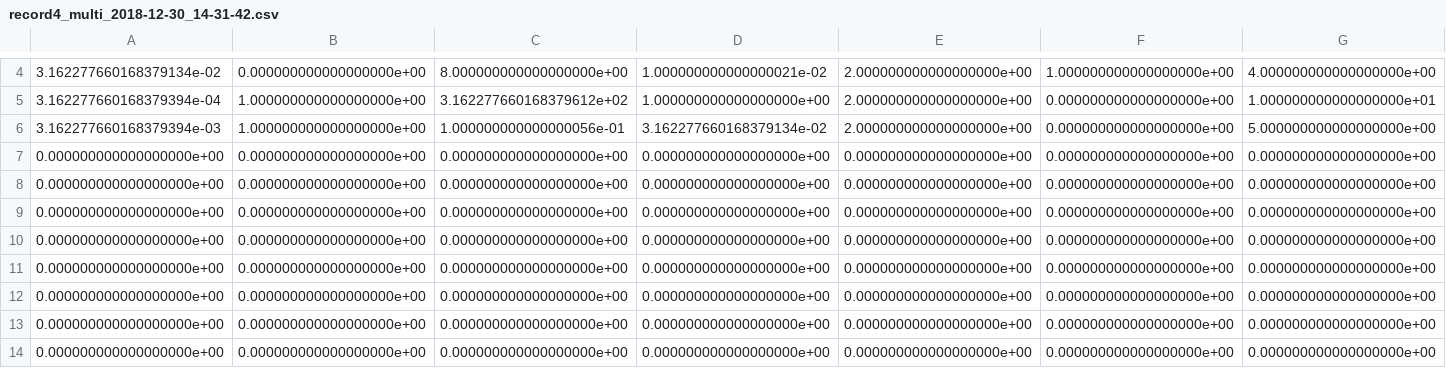
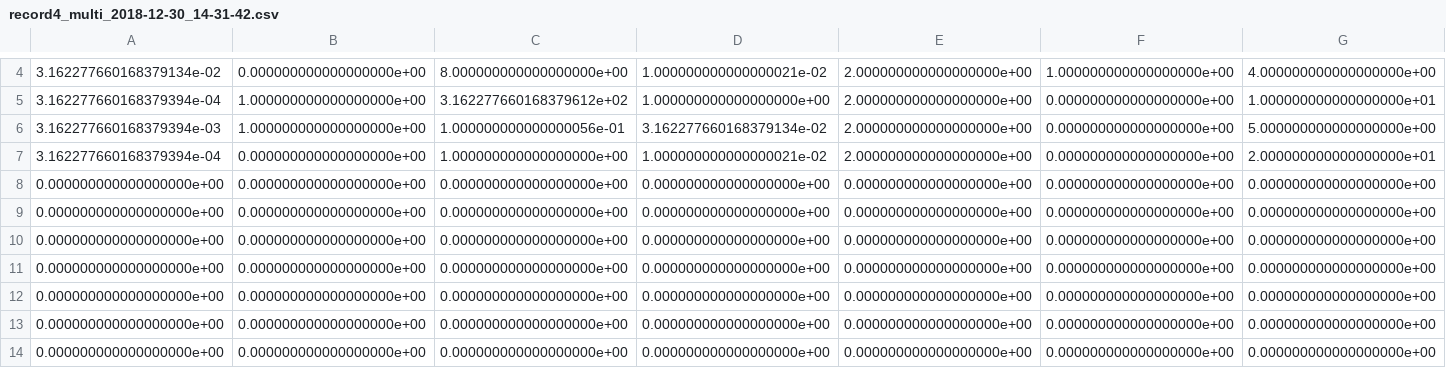
Before and after one commit to silent567/examples, a CSV file: mnist/record4_multi_2018-12-30_14-31-42.csv, drawn as a sheet; only a part is shown, gaps mark what is left out; removed rows and columns are numbered as before the commit, all else as after; rows hold the shown columns only; the diff names each change by its address in the sheet, - before the commit and + after, or states it on an @@ line.

Commit message:
Add records

```diff
--- a/mnist/record4_multi_2018-12-30_14-31-42.csv
+++ b/mnist/record4_multi_2018-12-30_14-31-42.csv
-row 7: 0.000000000000000000e+00 | 0.000000000000000000e+00 | 0.000000000000000000e+00 | 0.000000000000000000e+00 | 0.000000000000000000e+00 | 0.000000000000000000e+00 | 0.000000000000000000e+00
+row 7: 3.162277660168379394e-04 | 0.000000000000000000e+00 | 1.000000000000000000e+00 | 1.000000000000000021e-02 | 2.000000000000000000e+00 | 0.000000000000000000e+00 | 2.000000000000000000e+01
```
Also changed, not shown: mnist/record4_multi_2018-12-30_14-31-47.csv, mnist/record4_multi_2018-12-30_14-38-54.csv, 1 other file.
